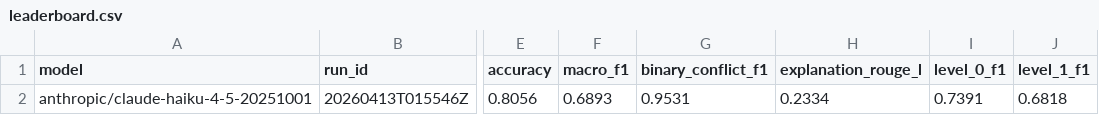
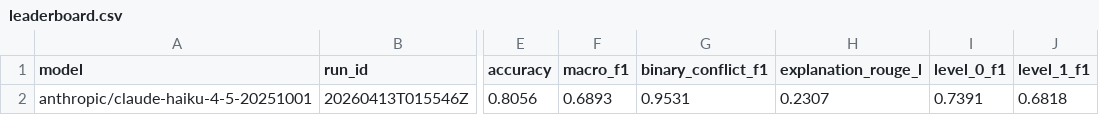
Before and after one commit to vivekkrishna/semantic-conflicts-benchmark, a CSV file: results/leaderboard.csv, drawn as a sheet; only a part is shown, gaps mark what is left out; the diff names each change by its address in the sheet, - before the commit and + after, or states it on an @@ line.

Commit message:
Fix ROUGE-L: score all conflict/ambiguous items, strip markdown
Two bugs in explanation scoring:

1. should_score_explanation() checked label.explanation (non-null in 80/132
   items) instead of label.reasoning_chain (non-null in all 132). The 52
   items with reasoning_chain but no explanation field were silently skipped.
   Fixed: trigger on reasoning_chain OR explanation.

2. Model explanations contain markdown (**, -, ##) that reduces LCS overlap
   with the plain-text reference. Added _strip_markdown() preprocessing
   before ROUGE-L scoring.

Coverage: 80 -> 122 items scored (10 still zero: model predicted consistent
for a conflict/ambiguous item, so no explanation was generated).
ROUGE-L: 0.2334 -> 0.2307. Small change confirms the low score is genuine
vocabulary mismatch between prose explanations and structured reasoning chains,
not a calculation artifact.

```diff
--- a/results/leaderboard.csv
+++ b/results/leaderboard.csv
-H2 (explanation_rouge_l): 0.2334
+H2 (explanation_rouge_l): 0.2307
```
Also changed, not shown: 3 other files.
